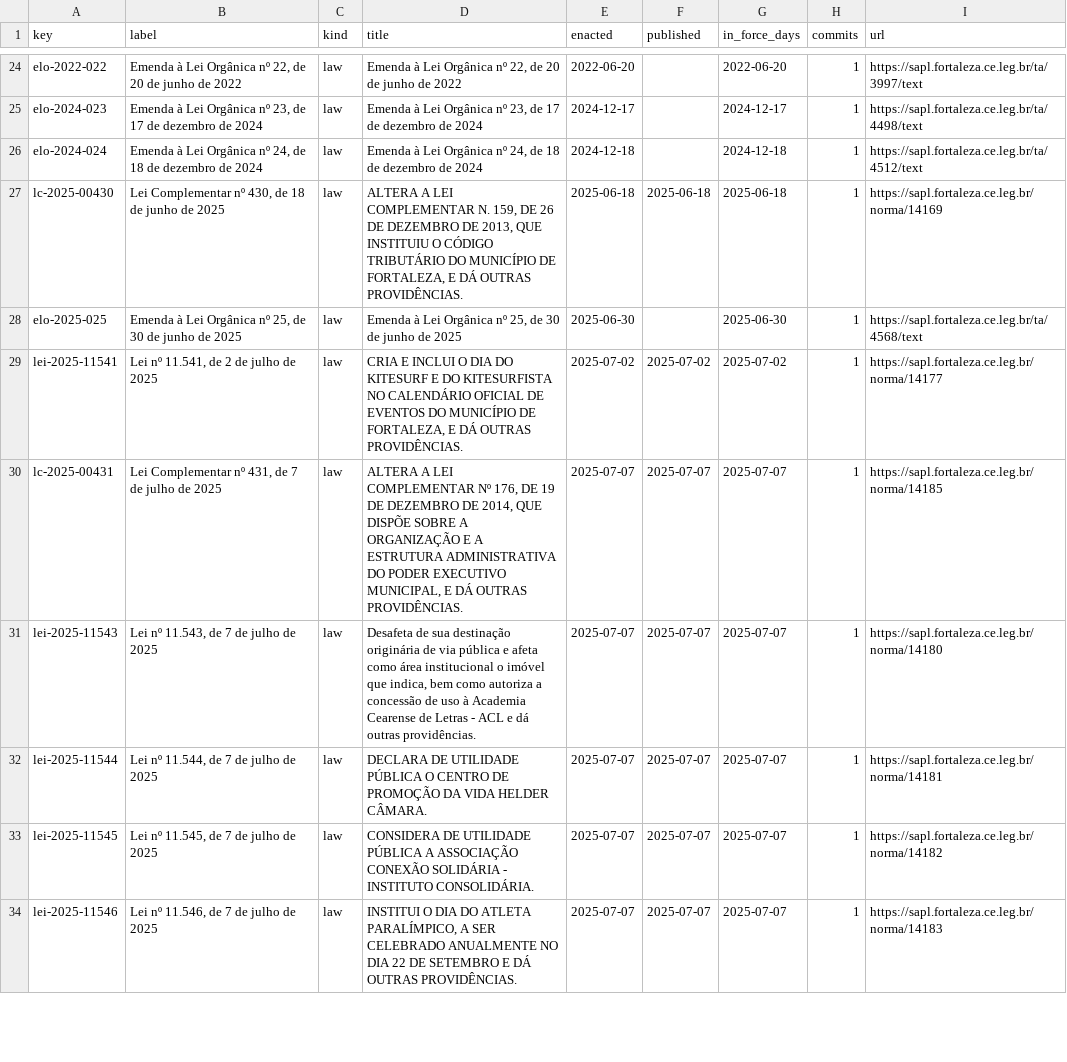
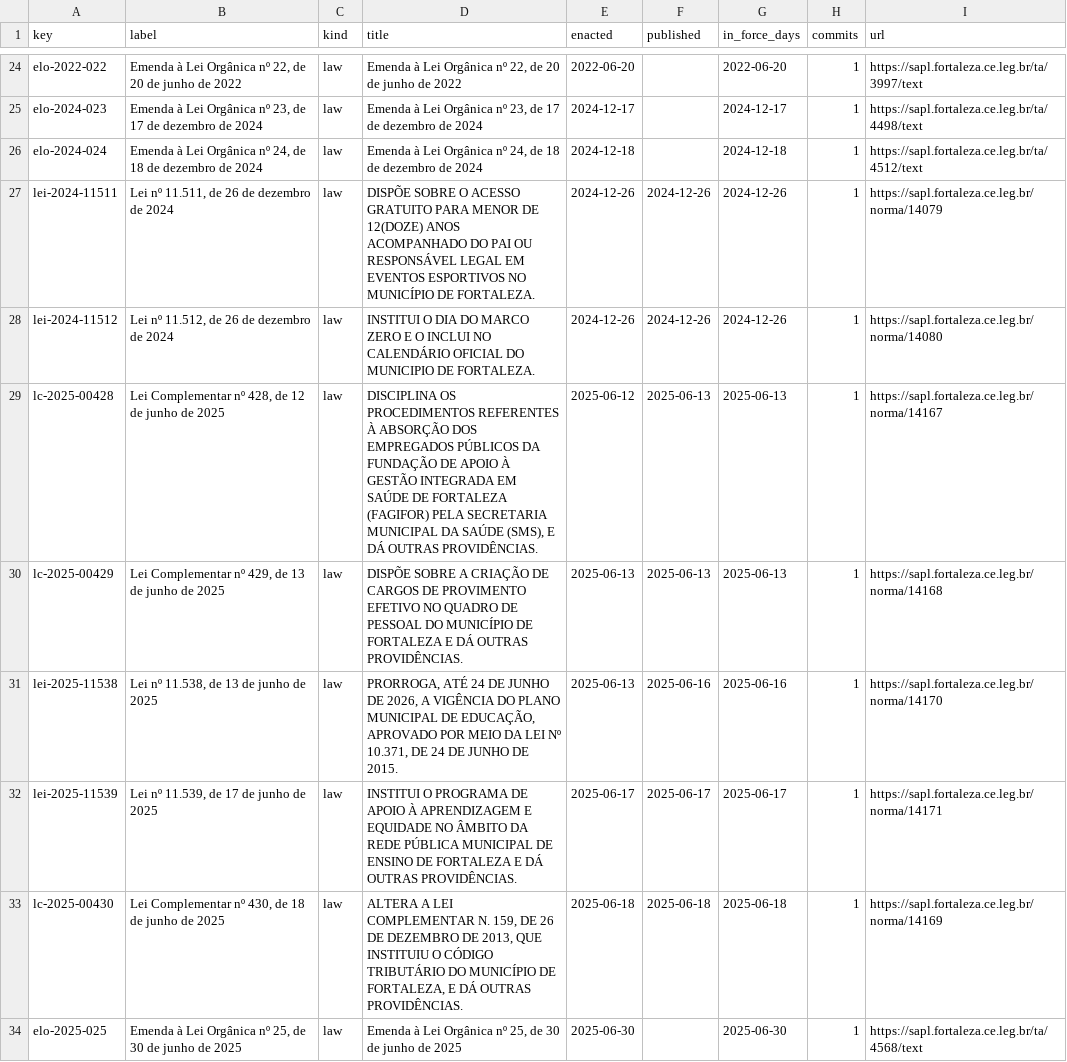
Before and after one commit to lexifina/brazil-fortaleza-city-law, a CSV file: data/laws.csv, drawn as a sheet; only a part is shown, gaps mark what is left out; the shorter side is filled out with more unchanged rows; the diff names each change by its address in the sheet, - before the commit and + after, or states it on an @@ line.

Commit message:
Documentation, tables, tools and REPRODUCE.md
Appended 6 commits to 2f23875c4d48; corpus sha256 1a19dbfefd0a8ea4d02d72dd80e50ba6eaceb514cebfd22efe2f74f51a0d5981, data retrieved 2026-11-06.

```diff
--- a/data/laws.csv
+++ b/data/laws.csv
+row 27: lei-2024-11511 | Lei nº 11.511, de 26 de dezembro de 2024 | law | DISPÕE SOBRE O ACESSO GRATUITO PARA MENOR DE 12(DOZE) ANOS ACOMPANHADO DO PAI OU RESPONSÁVEL LEGAL EM EVENTOS ESPORTIVOS NO MUNICÍPIO DE FORTALEZA. | 2024-12-26 | 2024-12-26 | 2024-12-26 | 1 | https://sapl.fortaleza.ce.leg.br/norma/14079
+row 28: lei-2024-11512 | Lei nº 11.512, de 26 de dezembro de 2024 | law | INSTITUI O DIA DO MARCO ZERO E O INCLUI NO CALENDÁRIO OFICIAL DO MUNICIPIO DE FORTALEZA. | 2024-12-26 | 2024-12-26 | 2024-12-26 | 1 | https://sapl.fortaleza.ce.leg.br/norma/14080
+row 29: lc-2025-00428 | Lei Complementar nº 428, de 12 de junho de 2025 | law | DISCIPLINA OS PROCEDIMENTOS REFERENTES À ABSORÇÃO DOS EMPREGADOS PÚBLICOS DA FUNDAÇÃO DE APOIO À GESTÃO INTEGRADA EM SAÚDE DE FORTALEZA (FAGIFOR) PELA SECRETARIA MUNICIPAL DA SAÚDE (SMS), E DÁ OUTRAS PROVIDÊNCIAS. | 2025-06-12 | 2025-06-13 | 2025-06-13 | 1 | https://sapl.fortaleza.ce.leg.br/norma/14167
+row 30: lc-2025-00429 | Lei Complementar nº 429, de 13 de junho de 2025 | law | DISPÕE SOBRE A CRIAÇÃO DE CARGOS DE PROVIMENTO EFETIVO NO QUADRO DE PESSOAL DO MUNICÍPIO DE FORTALEZA E DÁ OUTRAS PROVIDÊNCIAS. | 2025-06-13 | 2025-06-13 | 2025-06-13 | 1 | https://sapl.fortaleza.ce.leg.br/norma/14168
+row 31: lei-2025-11538 | Lei nº 11.538, de 13 de junho de 2025 | law | PRORROGA, ATÉ 24 DE JUNHO DE 2026, A VIGÊNCIA DO PLANO MUNICIPAL DE EDUCAÇÃO, APROVADO POR MEIO DA LEI Nº 10.371, DE 24 DE JUNHO DE 2015. | 2025-06-13 | 2025-06-16 | 2025-06-16 | 1 | https://sapl.fortaleza.ce.leg.br/norma/14170
+row 32: lei-2025-11539 | Lei nº 11.539, de 17 de junho de 2025 | law | INSTITUI O PROGRAMA DE APOIO À APRENDIZAGEM E EQUIDADE NO ÂMBITO DA REDE PÚBLICA MUNICIPAL DE ENSINO DE FORTALEZA E DÁ OUTRAS PROVIDÊNCIAS. | 2025-06-17 | 2025-06-17 | 2025-06-17 | 1 | https://sapl.fortaleza.ce.leg.br/norma/14171
```
Also changed, not shown: data/commits.csv, 10 other files.
